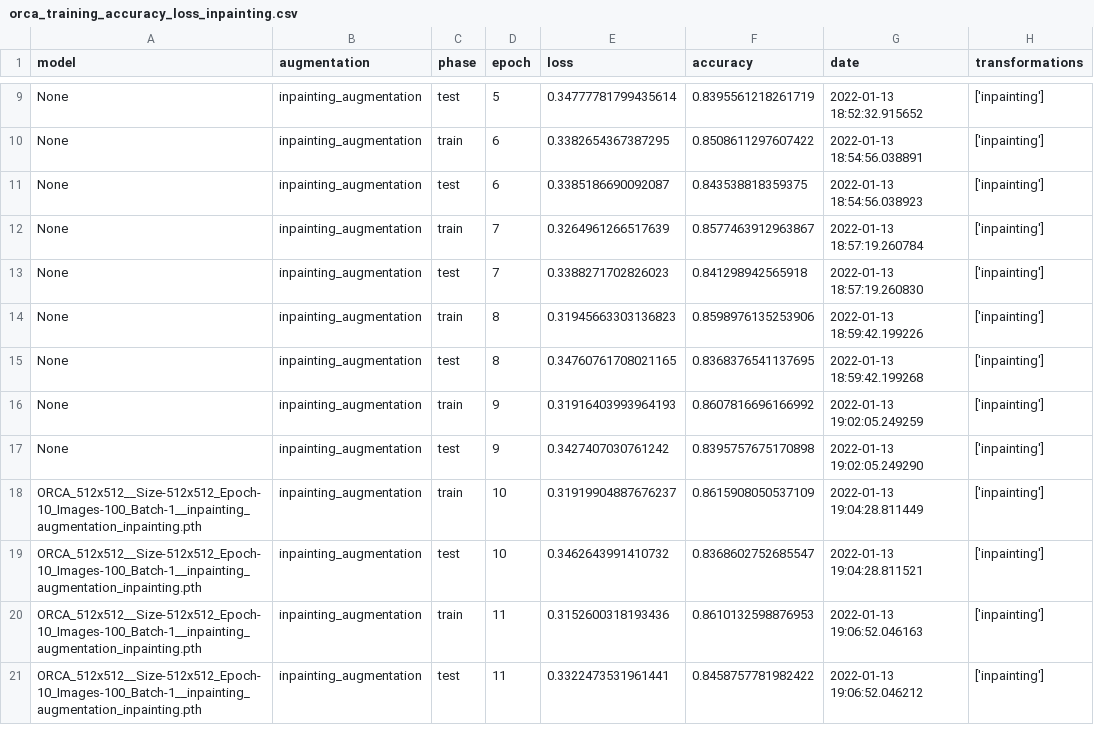
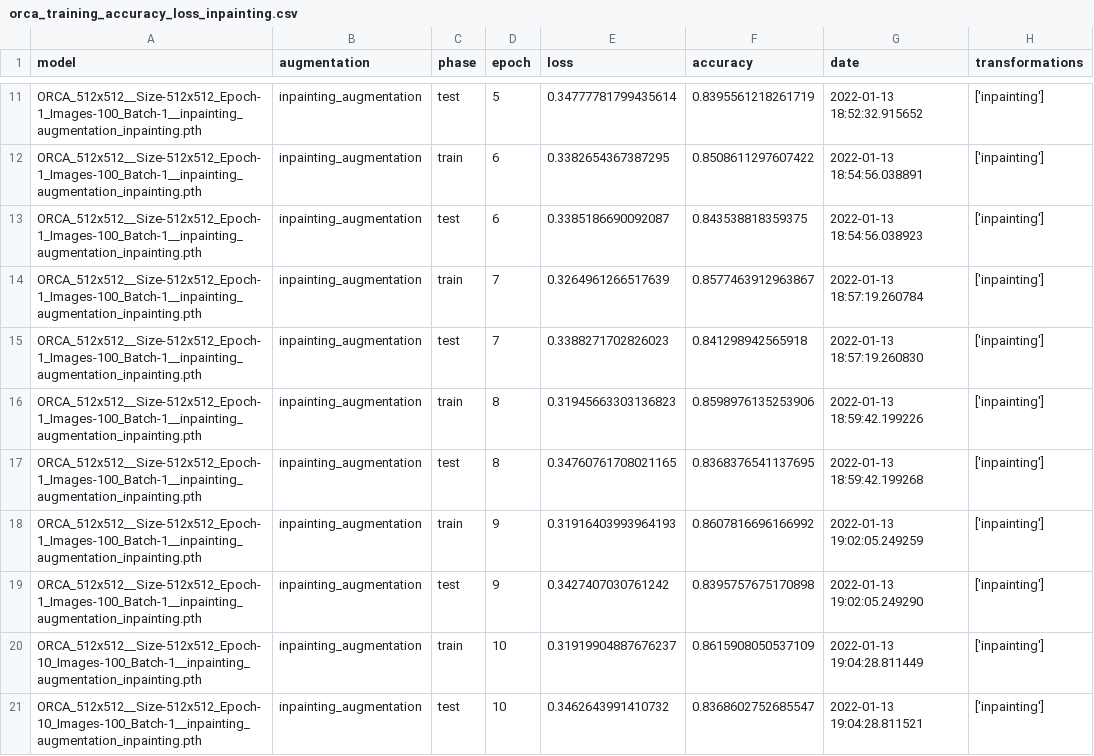
Before and after one commit to dalifreire/tumor_regions_segmentation, a CSV file: datasets/ORCA_512x512/training/orca_training_accuracy_loss_inpainting.csv, drawn as a sheet; only a part is shown, gaps mark what is left out; the shorter side is filled out with more unchanged rows; addresses are those after the commit; the diff covers the shown part only; the diff names each change by its address in the sheet, - before the commit and + after, or states it on an @@ line.

Commit message:
ORCA 512x512 augmentation experiments

```diff
--- a/datasets/ORCA_512x512/training/orca_training_accuracy_loss_inpainting.csv
+++ b/datasets/ORCA_512x512/training/orca_training_accuracy_loss_inpainting.csv
-A11:A19 (model): None
+A11:A19 (model): ORCA_512x512__Size-512x512_Epoch-1_Images-100_Batch-1__inpainting_augmentation_inpainting.pth
```
Also changed, not shown: 2 added rows and 7 edited cells elsewhere in this file, 6 other files.
